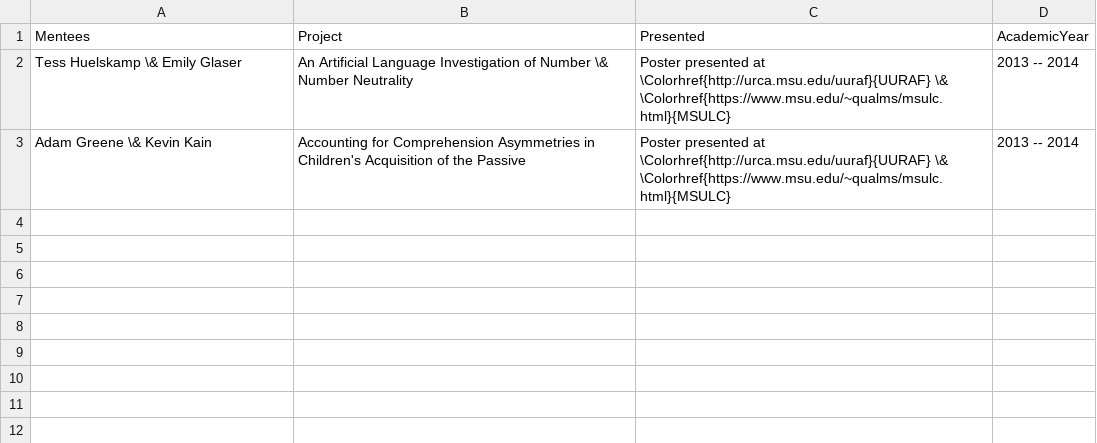
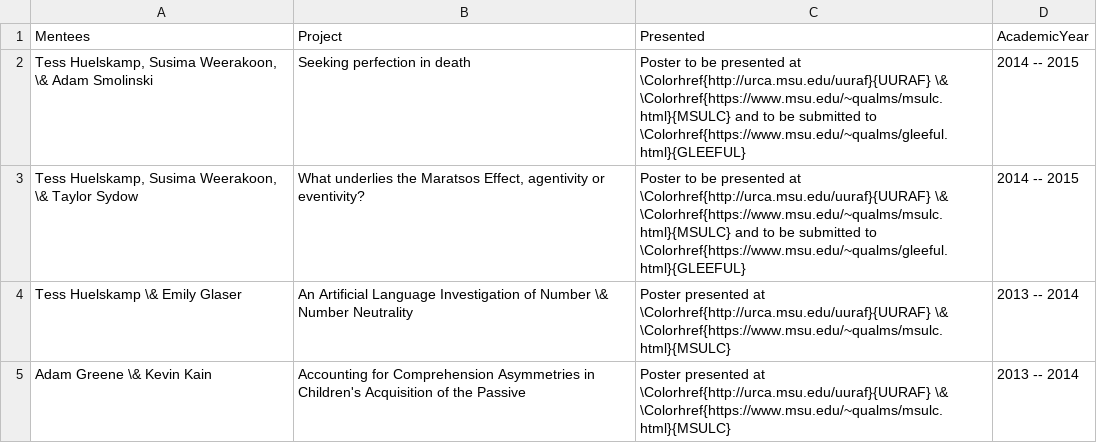
Before and after one commit to adamliter/adamlitercv, a CSV file: content/mentoring.csv, drawn as a sheet; the diff names each change by its address in the sheet, - before the commit and + after, or states it on an @@ line.

Commit message:
Add undergraduate mentoring information for 2014-2015

```diff
--- a/content/mentoring.csv
+++ b/content/mentoring.csv
+row 2: Tess Huelskamp, Susima Weerakoon, \& Adam Smolinski | Seeking perfection in death | Poster to be presented at \Colorhref{http://urca.msu.edu/uuraf}{UURAF} \& \Colorhref{https://www.msu.edu/~qualms/msulc.html}{MSULC} and to be submitted to \Colorhref{https://www.msu.edu/~qualms/gleeful.html}{GLEEFUL} | 2014 -- 2015
+row 3: Tess Huelskamp, Susima Weerakoon, \& Taylor Sydow | What underlies the Maratsos Effect, agentivity or eventivity? | Poster to be presented at \Colorhref{http://urca.msu.edu/uuraf}{UURAF} \& \Colorhref{https://www.msu.edu/~qualms/msulc.html}{MSULC} and to be submitted to \Colorhref{https://www.msu.edu/~qualms/gleeful.html}{GLEEFUL} | 2014 -- 2015
```
